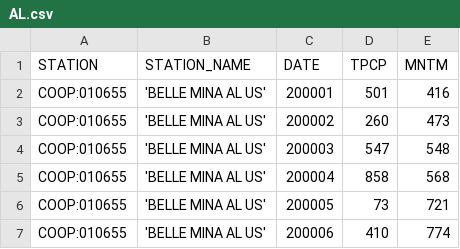
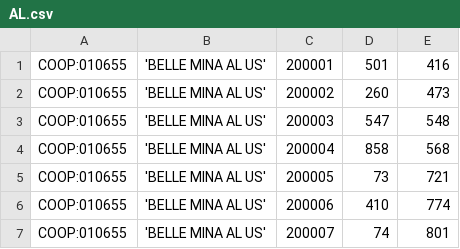
Before and after one commit to MeesterMarcus/DataMiningProject, a CSV file: ClimateClean/States/AL.csv, drawn as a sheet; only a part is shown; the shorter side is filled out with more unchanged rows.

```diff
--- a/ClimateClean/States/AL.csv
+++ b/ClimateClean/States/AL.csv
@@ -1,2 +1 @@
-STATION,STATION_NAME,DATE,TPCP,MNTM
 COOP:010655,'BELLE MINA AL US',200001,501,416
```
Also changed, not shown: ClimateClean/States/AR.csv, ClimateClean/States/AZ.csv, 57 other files.
